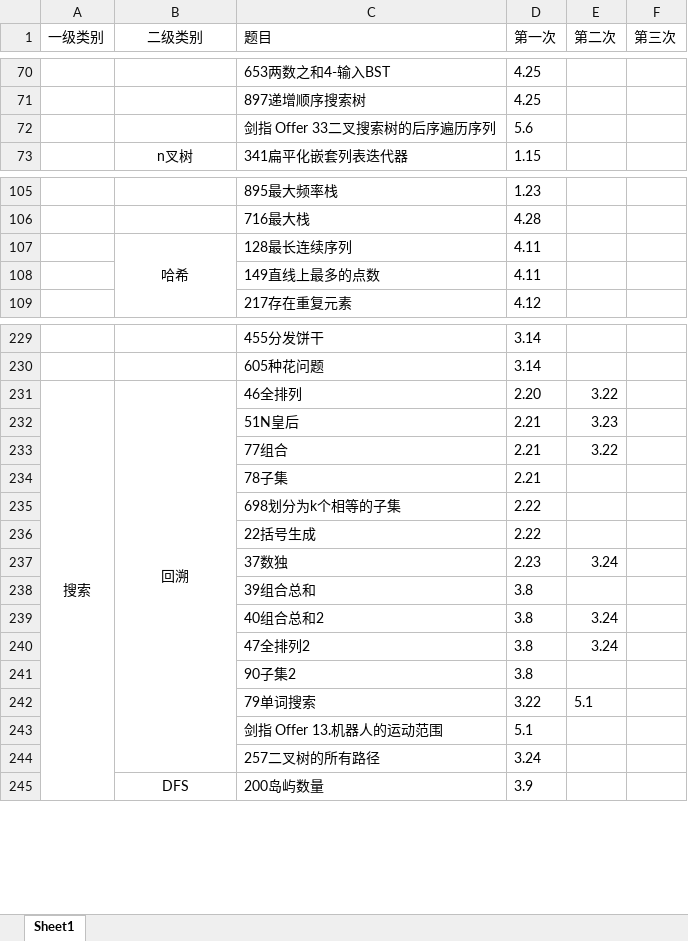
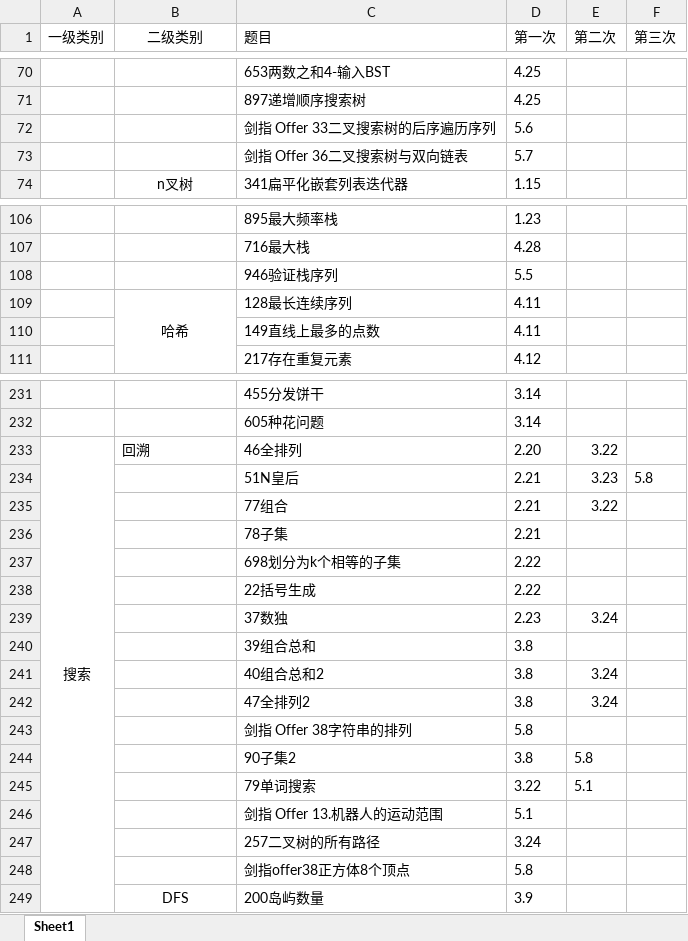
Before and after one commit to lisan97/leetcode, an Excel workbook: 时间表.xlsx, sheet Sheet1, drawn as a sheet; only a part is shown, gaps mark what is left out; values as stored, in another font and other column widths than the file's, no borders; removed rows and columns are numbered as before the commit, all else as after; the diff covers the shown part only; the diff names each change by its address in the sheet, - before the commit and + after, or states it on an @@ line.

```diff
--- a/时间表.xlsx (sheet Sheet1)
+++ b/时间表.xlsx (sheet Sheet1)
+row 73:  |  | 剑指 Offer 36二叉搜索树与双向链表 | 5.7
+row 108:  |  | 946验证栈序列 | 5.5
-B233 alignment: center
+B233 alignment: left
-B231:B244 merged
-F234 (第三次): (empty)
+F234 (第三次): 5.8
+row 243:  |  | 剑指 Offer 38字符串的排列 | 5.8
-E244 (第二次): (empty)
+E244 (第二次): 5.8
+row 248:  |  | 剑指offer38正方体8个顶点 | 5.8
```
Also changed, not shown: 2 edited cells elsewhere in this sheet, 3 other files.
